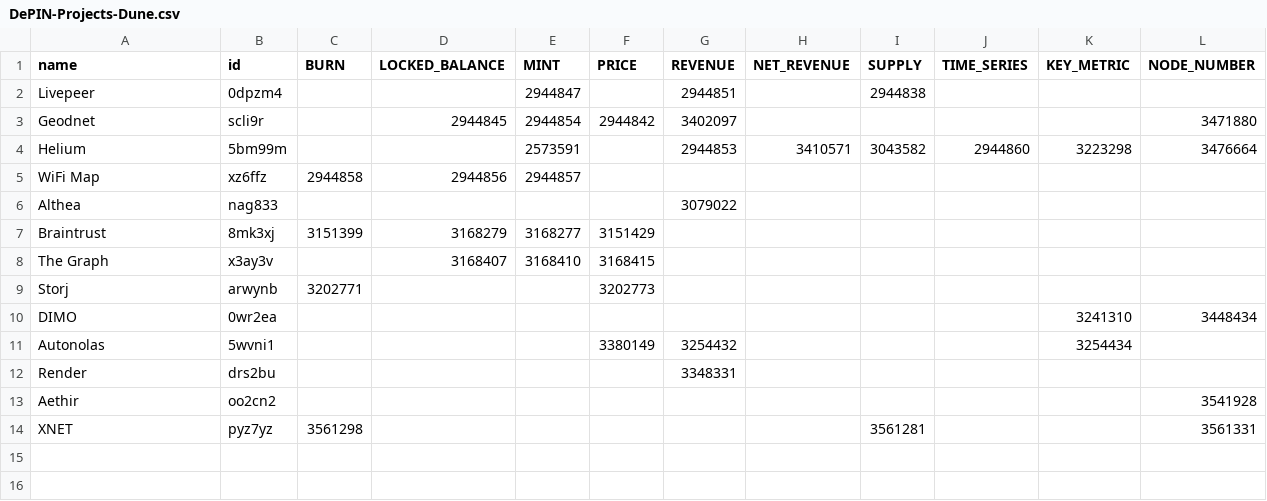
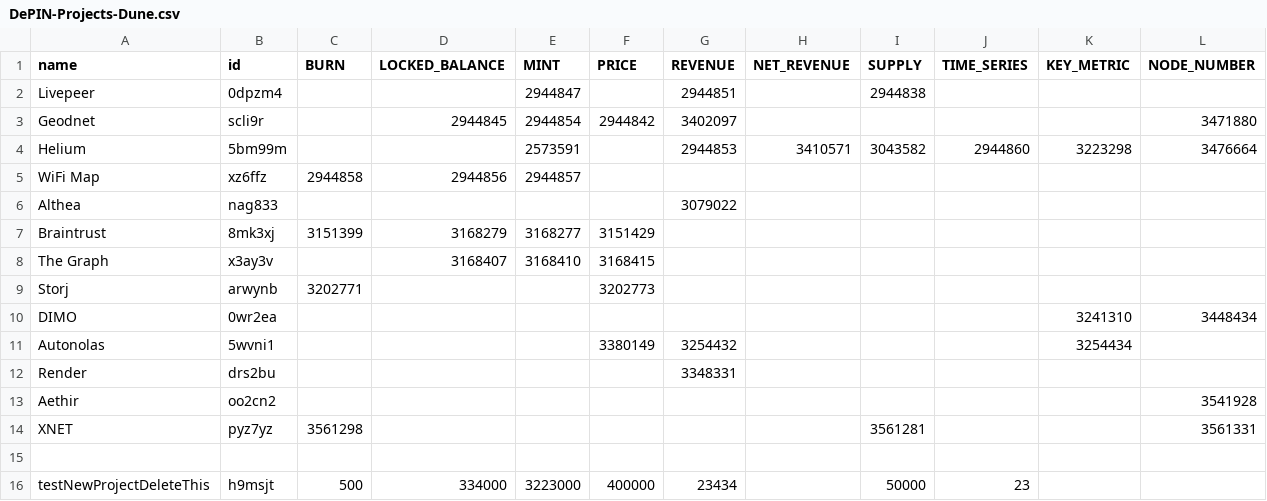
Before and after one commit to ev3-team/adapters, a CSV file: scripts/data/DePIN-Projects-Dune.csv, drawn as a sheet.

```diff
--- a/scripts/data/DePIN-Projects-Dune.csv
+++ b/scripts/data/DePIN-Projects-Dune.csv
@@ -14 +14,3 @@ Aethir,oo2cn2,,,,,,,,,,3541928
 XNET,pyz7yz,3561298,,,,,,3561281,,,3561331
+
+testNewProjectDeleteThis,h9msjt,500,334000,3223000,400000,23434,,50000,23,,
```
Also changed, not shown: scripts/data/DePIN-Projects.csv.
